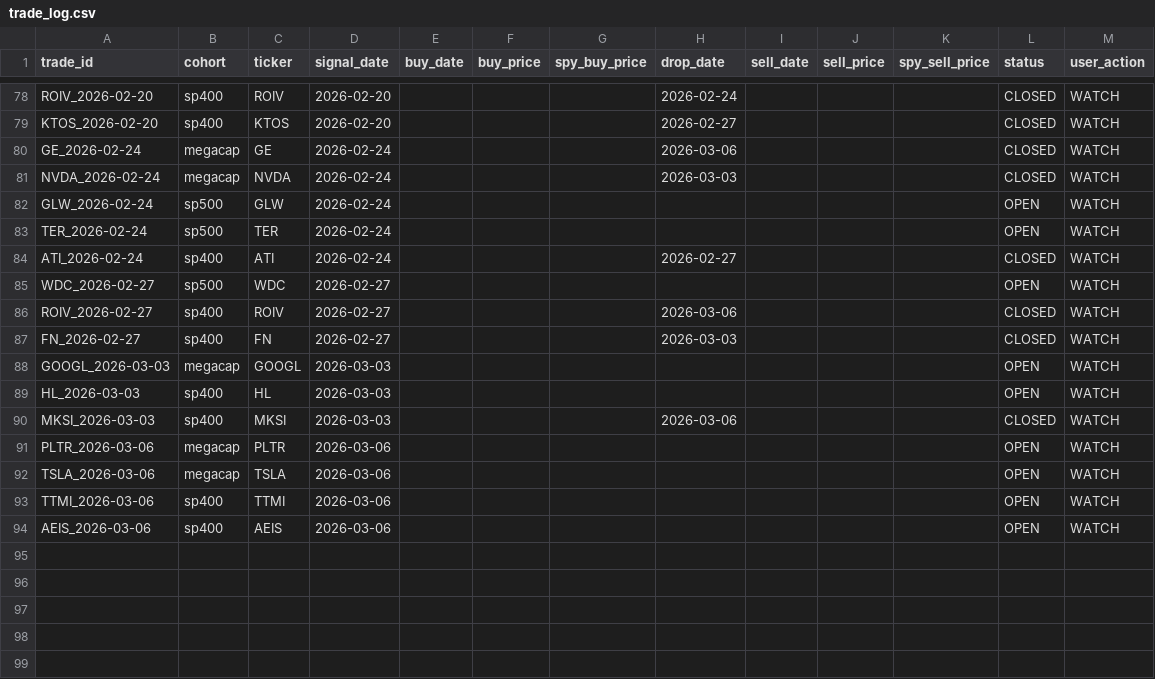
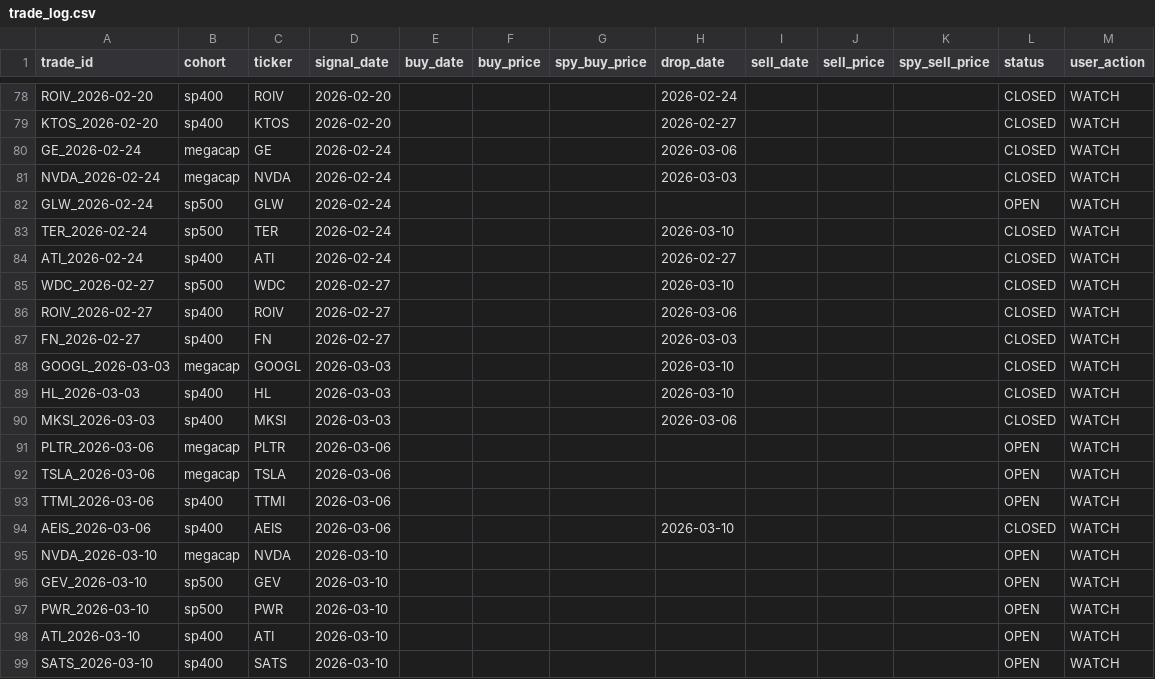
Before and after one commit to zacseidel/momentum9, a CSV file: data/trade_log.csv, drawn as a sheet; only a part is shown, gaps mark what is left out.

```diff
--- a/data/trade_log.csv
+++ b/data/trade_log.csv
@@ -82,9 +82,9 @@ NVDA_2026-02-24,megacap,NVDA,2026-02-24,,,,2026-03-03,,,,CLOSED,WATCH
 GLW_2026-02-24,sp500,GLW,2026-02-24,,,,,,,,OPEN,WATCH
-TER_2026-02-24,sp500,TER,2026-02-24,,,,,,,,OPEN,WATCH
+TER_2026-02-24,sp500,TER,2026-02-24,,,,2026-03-10,,,,CLOSED,WATCH
 ATI_2026-02-24,sp400,ATI,2026-02-24,,,,2026-02-27,,,,CLOSED,WATCH
-WDC_2026-02-27,sp500,WDC,2026-02-27,,,,,,,,OPEN,WATCH
+WDC_2026-02-27,sp500,WDC,2026-02-27,,,,2026-03-10,,,,CLOSED,WATCH
 ROIV_2026-02-27,sp400,ROIV,2026-02-27,,,,2026-03-06,,,,CLOSED,WATCH
 FN_2026-02-27,sp400,FN,2026-02-27,,,,2026-03-03,,,,CLOSED,WATCH
-GOOGL_2026-03-03,megacap,GOOGL,2026-03-03,,,,,,,,OPEN,WATCH
-HL_2026-03-03,sp400,HL,2026-03-03,,,,,,,,OPEN,WATCH
+GOOGL_2026-03-03,megacap,GOOGL,2026-03-03,,,,2026-03-10,,,,CLOSED,WATCH
+HL_2026-03-03,sp400,HL,2026-03-03,,,,2026-03-10,,,,CLOSED,WATCH
 MKSI_2026-03-03,sp400,MKSI,2026-03-03,,,,2026-03-06,,,,CLOSED,WATCH
@@ -93,2 +93,7 @@ TSLA_2026-03-06,megacap,TSLA,2026-03-06,,,,,,,,OPEN,WATCH
 TTMI_2026-03-06,sp400,TTMI,2026-03-06,,,,,,,,OPEN,WATCH
-AEIS_2026-03-06,sp400,AEIS,2026-03-06,,,,,,,,OPEN,WATCH
+AEIS_2026-03-06,sp400,AEIS,2026-03-06,,,,2026-03-10,,,,CLOSED,WATCH
+NVDA_2026-03-10,megacap,NVDA,2026-03-10,,,,,,,,OPEN,WATCH
+GEV_2026-03-10,sp500,GEV,2026-03-10,,,,,,,,OPEN,WATCH
+PWR_2026-03-10,sp500,PWR,2026-03-10,,,,,,,,OPEN,WATCH
+ATI_2026-03-10,sp400,ATI,2026-03-10,,,,,,,,OPEN,WATCH
+SATS_2026-03-10,sp400,SATS,2026-03-10,,,,,,,,OPEN,WATCH
```
Also changed, not shown: data/option_log.csv, data/universe/change_log.csv, 9 other files.
